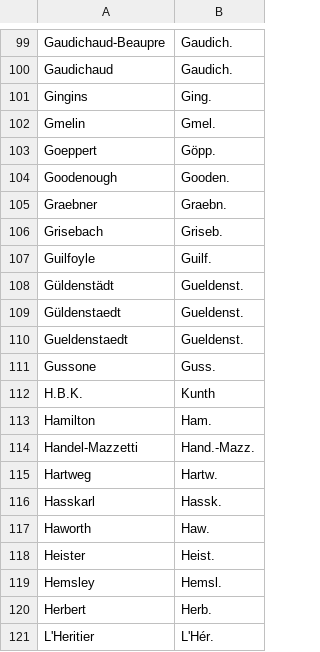
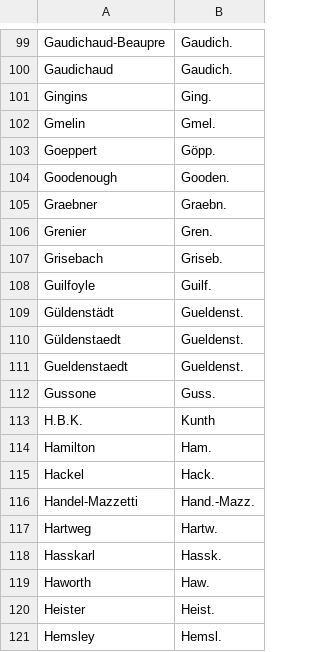
Before and after one commit to nlkinlock/PlantTaxonNameCleaner, a CSV file: AuthorAliases.csv, drawn as a sheet; only a part is shown, gaps mark what is left out; the shorter side is filled out with more unchanged rows; the diff names each change by its address in the sheet, - before the commit and + after, or states it on an @@ line.

```diff
--- a/AuthorAliases.csv
+++ b/AuthorAliases.csv
+row 106: Grenier | Gren.
+row 115: Hackel | Hack.
```
Also changed, not shown: AuthorAliases_OldText.csv, GeneraAliases.csv, 2 other files.
